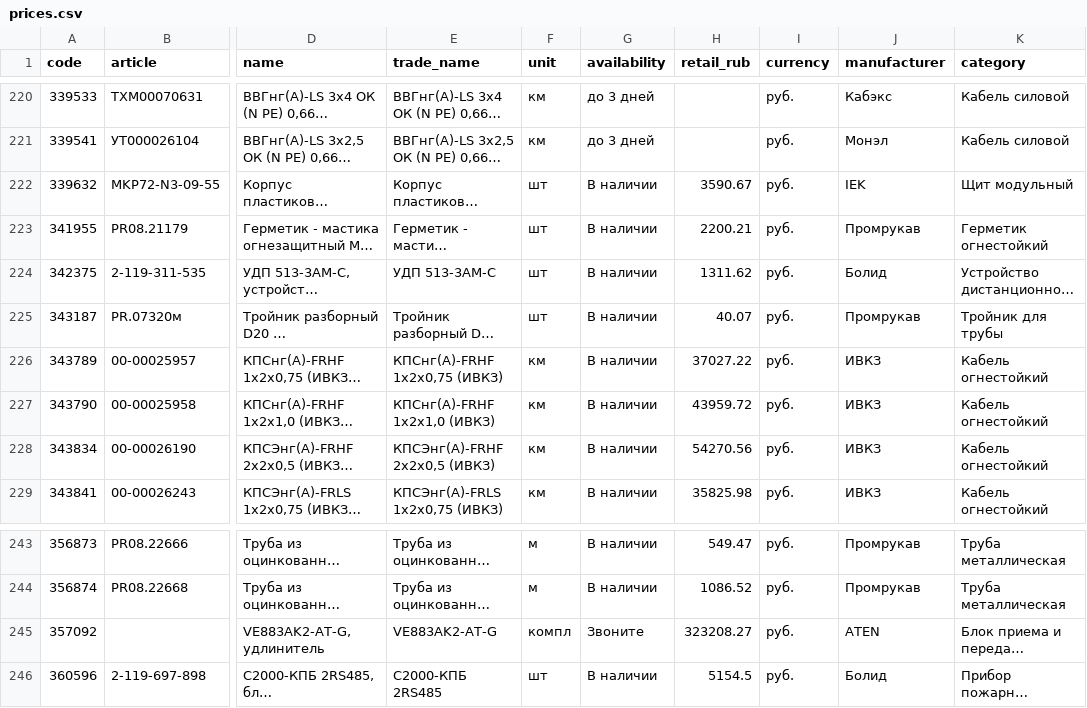
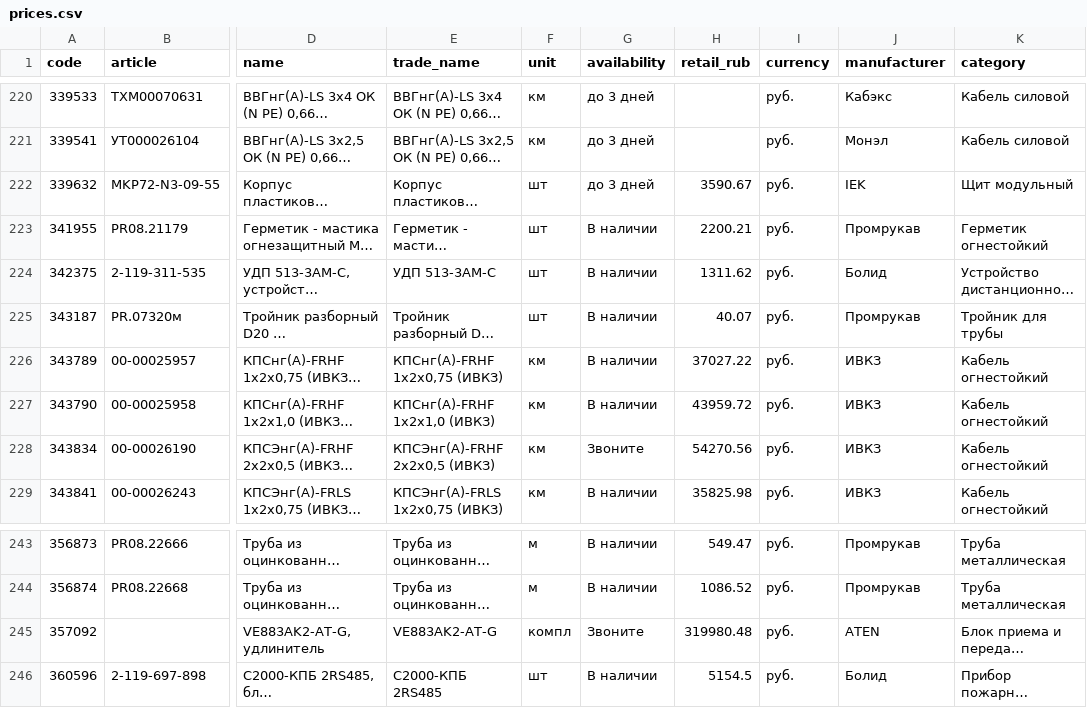
Before and after one commit to emanymedih/cvsig-price-database, a CSV file: suppliers/tinko/prices.csv, drawn as a sheet; only a part is shown, gaps mark what is left out; long unchanged cells end in …; the diff covers the shown part only; the diff names each change by its address in the sheet, - before the commit and + after, or states it on an @@ line.

```diff
--- a/suppliers/tinko/prices.csv
+++ b/suppliers/tinko/prices.csv
-G222 (availability): В наличии
+G222 (availability): до 3 дней
-G228 (availability): В наличии
+G228 (availability): Звоните
-H245 (retail_rub): 323208.27
+H245 (retail_rub): 319980.48
```
Also changed, not shown: 5 edited cells elsewhere in this file, 1 other file.
